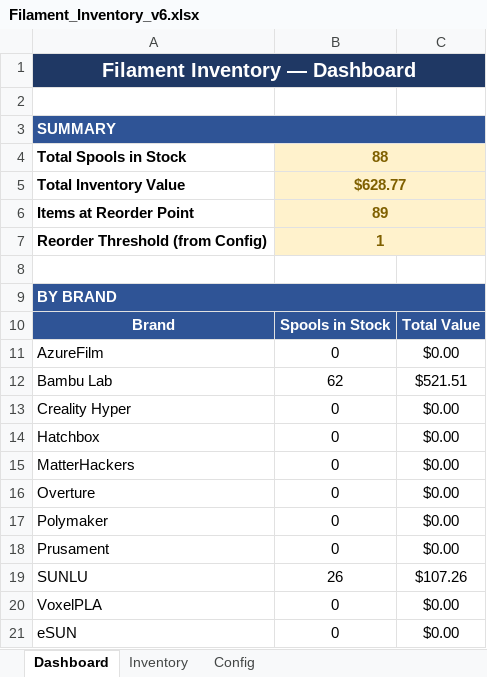
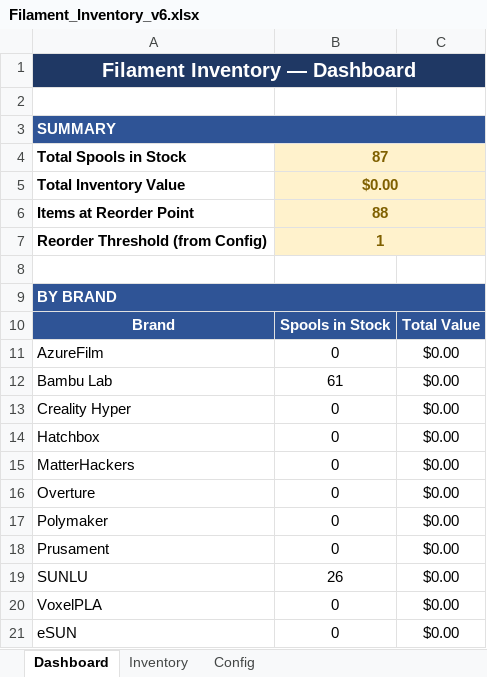
Before and after one commit to Halo-2-msft/Unified-Filament-Database, an Excel workbook: Filament_Inventory_v6.xlsx, sheet Dashboard, drawn as a sheet; values as stored, in another font and other column widths than the file's, no borders; the diff names each change by its address in the sheet, - before the commit and + after, or states it on an @@ line.

```diff
--- a/Filament_Inventory_v6.xlsx (sheet Dashboard)
+++ b/Filament_Inventory_v6.xlsx (sheet Dashboard)
-B1:C1 fill: #1F3864
+B1:C1 fill: none
-B3:C3 fill: #2F5496
+B3:C3 fill: none
-B4: 88
+B4: 87
-C4:C7 fill: #FFF2CC
+C4:C7 fill: none
-B5: $628.77
+B5: $0.00
-B6: 89
+B6: 88
-B9:C9 fill: #2F5496
+B9:C9 fill: none
-B12: 62
+B12: 61
-C12: $521.51
+C12: $0.00
-C19: $107.26
+C19: $0.00
```
Also changed, not shown: sheet Inventory, sheet Config, charts or pictures.
